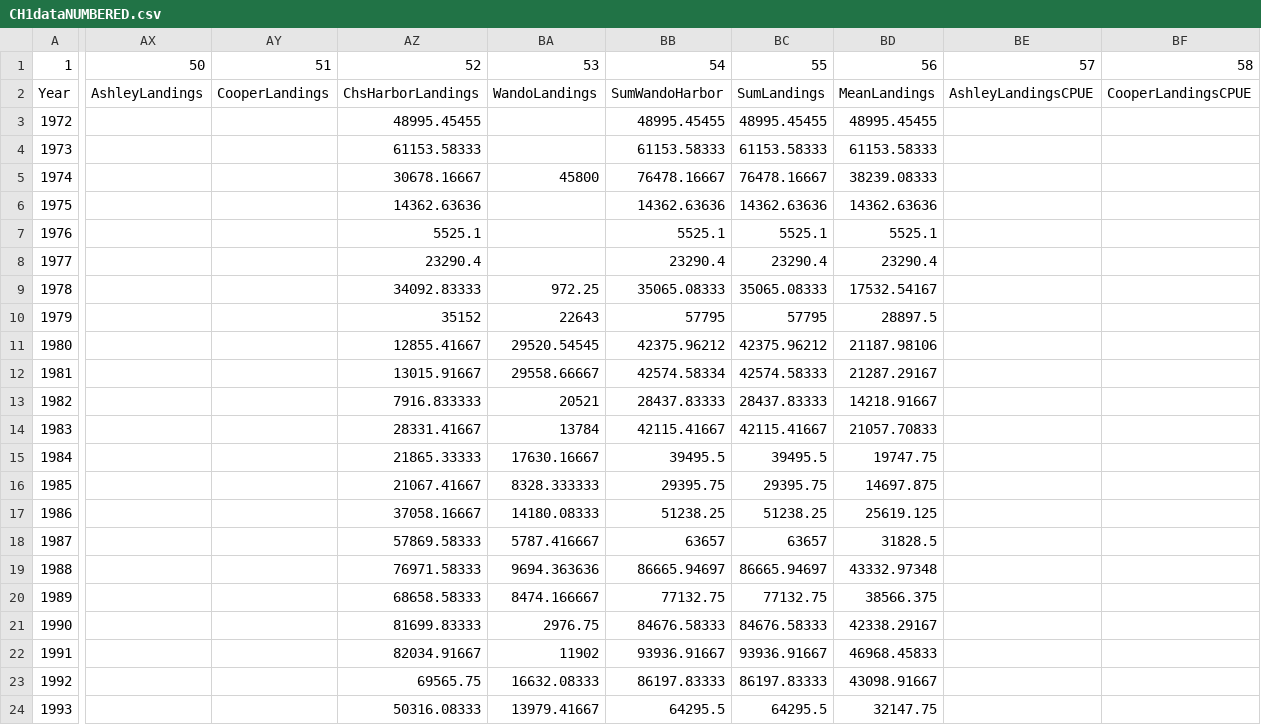
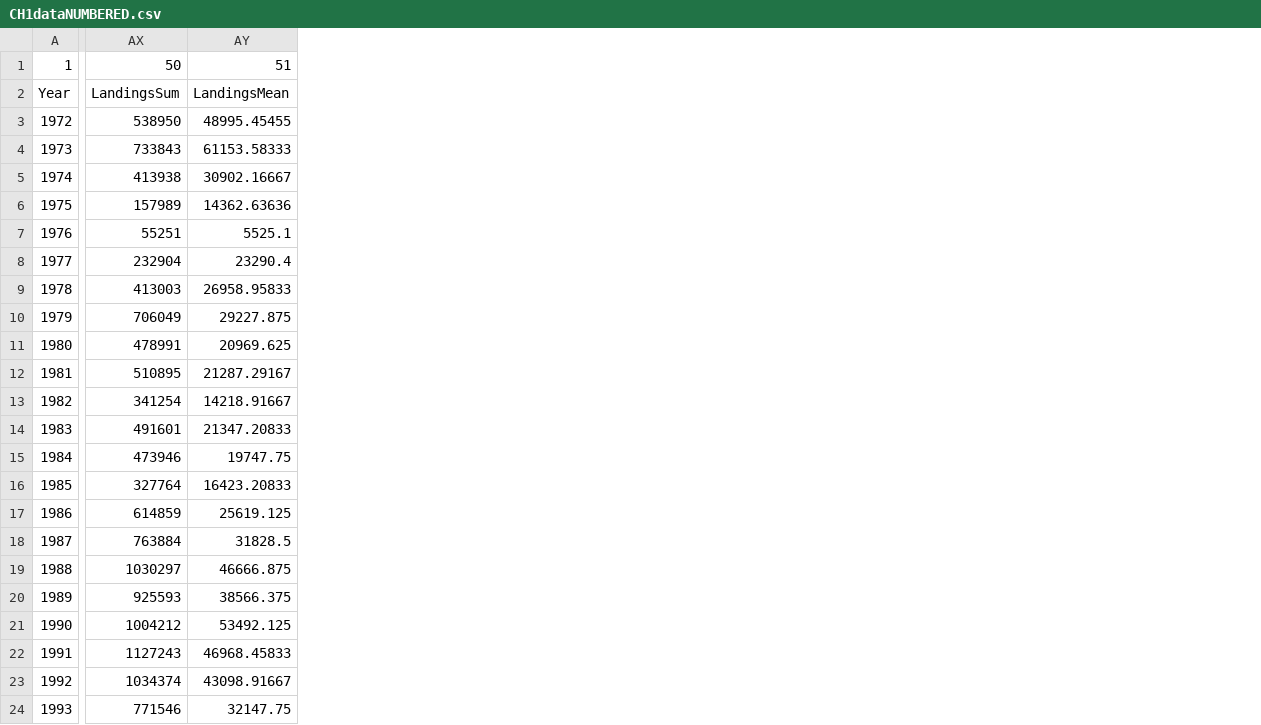
Before and after one commit to czwartackisr/shinycrab, a CSV file: Chapter1/data/CH1dataNUMBERED.csv, drawn as a sheet; only a part is shown, gaps mark what is left out; removed rows and columns are numbered as before the commit, all else as after; the diff covers the shown part only; the diff names each change by its address in the sheet, - before the commit and + after, or states it on an @@ line.

Commit message:
All data for Ch1 Data has been updated, kable of single regressions was created, old data and scripts were archived,

```diff
--- a/Chapter1/data/CH1dataNUMBERED.csv
+++ b/Chapter1/data/CH1dataNUMBERED.csv
-column AX, rows 1-2: 50 | AshleyLandings
-column AY, rows 1-2: 51 | CooperLandings
-column AZ, rows 1-24: 52 | ChsHarborLandings | 48995.45455 | 61153.58333 | 30678.16667 | 14362.63636 | 5525.1 | 23290.4 | 34092.83333 | 35152 | 12855.41667 | 13015.91667 | 7916.833333 | 28331.41667 | 21865.33333 | 21067.41667 | 37058.16667 | 57869.58333 | 76971.58333 | 68658.58333 | 81699.83333 | 82034.91667 | 69565.75 | 50316.08333
-column BA, rows 1-24: 53 | WandoLandings |  |  | 45800 |  |  |  | 972.25 | 22643 | 29520.54545 | 29558.66667 | 20521 | 13784 | 17630.16667 | 8328.333333 | 14180.08333 | 5787.416667 | 9694.363636 | 8474.166667 | 2976.75 | 11902 | 16632.08333 | 13979.41667
-column BB, rows 1-24: 54 | SumWandoHarbor | 48995.45455 | 61153.58333 | 76478.16667 | 14362.63636 | 5525.1 | 23290.4 | 35065.08333 | 57795 | 42375.96212 | 42574.58334 | 28437.83333 | 42115.41667 | 39495.5 | 29395.75 | 51238.25 | 63657 | 86665.94697 | 77132.75 | 84676.58333 | 93936.91667 | 86197.83333 | 64295.5
-column BC, rows 1-24: 55 | SumLandings | 48995.45455 | 61153.58333 | 76478.16667 | 14362.63636 | 5525.1 | 23290.4 | 35065.08333 | 57795 | 42375.96212 | 42574.58333 | 28437.83333 | 42115.41667 | 39495.5 | 29395.75 | 51238.25 | 63657 | 86665.94697 | 77132.75 | 84676.58333 | 93936.91667 | 86197.83333 | 64295.5
+column AX, rows 1-24: 50 | LandingsSum | 538950 | 733843 | 413938 | 157989 | 55251 | 232904 | 413003 | 706049 | 478991 | 510895 | 341254 | 491601 | 473946 | 327764 | 614859 | 763884 | 1030297 | 925593 | 1004212 | 1127243 | 1034374 | 771546
-column BE, rows 1-2: 57 | AshleyLandingsCPUE
-column BF, rows 1-2: 58 | CooperLandingsCPUE
-AY1: 56
+AY1: 51
-AY2: MeanLandings
+AY2: LandingsMean
-AY5: 38239.08333
+AY5: 30902.16667
-AY9: 17532.54167
+AY9: 26958.95833
-AY10: 28897.5
+AY10: 29227.875
-AY11: 21187.98106
+AY11: 20969.625
-AY14: 21057.70833
+AY14: 21347.20833
-AY16: 14697.875
+AY16: 16423.20833
-AY19: 43332.97348
+AY19: 46666.875
-AY21: 42338.29167
+AY21: 53492.125
```
Also changed, not shown: 1 added column, 4 removed columns and 18 edited cells elsewhere in this file, 12 other files.
